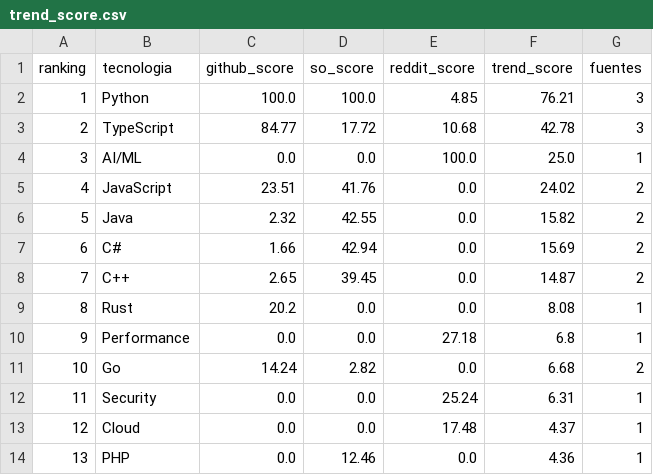
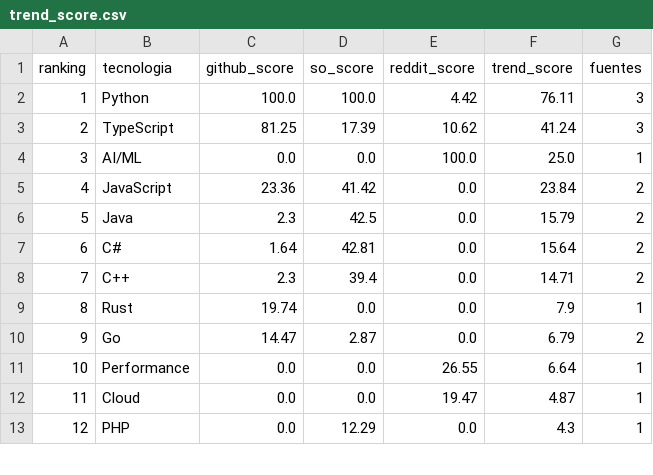
Before and after one commit to Sam-24-dev/Technology-trend-analysis-platform, a CSV file: datos/trend_score.csv, drawn as a sheet; only a part is shown; removed rows and columns are numbered as before the commit, all else as after; the diff covers the shown part only; the diff names each change by its address in the sheet, - before the commit and + after, or states it on an @@ line.

```diff
--- a/datos/trend_score.csv
+++ b/datos/trend_score.csv
-E2 (reddit_score): 4.85
+E2 (reddit_score): 4.42
-F2 (trend_score): 76.21
+F2 (trend_score): 76.11
-C3 (github_score): 84.77
+C3 (github_score): 81.25
-D3 (so_score): 17.72
+D3 (so_score): 17.39
-E3 (reddit_score): 10.68
+E3 (reddit_score): 10.62
-F3 (trend_score): 42.78
+F3 (trend_score): 41.24
-C5 (github_score): 23.51
+C5 (github_score): 23.36
-D5 (so_score): 41.76
+D5 (so_score): 41.42
-F5 (trend_score): 24.02
+F5 (trend_score): 23.84
-C6 (github_score): 2.32
+C6 (github_score): 2.3
-D6 (so_score): 42.55
+D6 (so_score): 42.5
-F6 (trend_score): 15.82
+F6 (trend_score): 15.79
-C7 (github_score): 1.66
+C7 (github_score): 1.64
-D7 (so_score): 42.94
+D7 (so_score): 42.81
-F7 (trend_score): 15.69
+F7 (trend_score): 15.64
-C8 (github_score): 2.65
+C8 (github_score): 2.3
-D8 (so_score): 39.45
+D8 (so_score): 39.4
-F8 (trend_score): 14.87
+F8 (trend_score): 14.71
-C9 (github_score): 20.2
+C9 (github_score): 19.74
-F9 (trend_score): 8.08
+F9 (trend_score): 7.9
+row 10: 9 | Go | 14.47 | 2.87 | 0.0 | 6.79 | 2
@@ column A (ranking) renumbered between rows 11 and 20 @@
-E11 (reddit_score): 27.18
+E11 (reddit_score): 26.55
-F11 (trend_score): 6.8
+F11 (trend_score): 6.64
-row 11: 10 | Go | 14.24 | 2.82 | 0.0 | 6.68 | 2
-row 12: 11 | Security | 0.0 | 0.0 | 25.24 | 6.31 | 1
-E12 (reddit_score): 17.48
+E12 (reddit_score): 19.47
-F12 (trend_score): 4.37
+F12 (trend_score): 4.87
-D13 (so_score): 12.46
+D13 (so_score): 12.29
-F13 (trend_score): 4.36
+F13 (trend_score): 4.3
```
Also changed, not shown: 4 added rows, 2 removed rows and 12 edited cells elsewhere in this file, datos/github_correlacion.csv, datos/github_repos_2025.csv, 33 other files.
